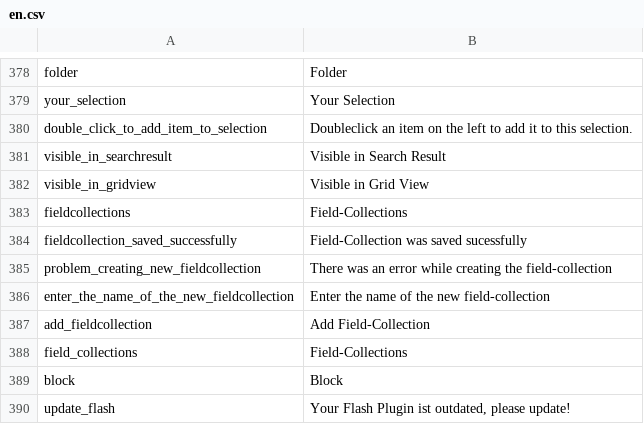
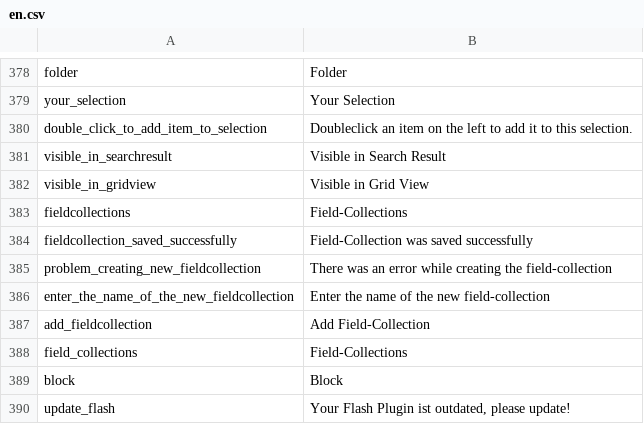
Before and after one commit to pimcore/pimcore, a CSV file: pimcore/config/texts/en.csv, drawn as a sheet; only a part is shown, gaps mark what is left out.

Commit message:
fixed typo
git-svn-id: http://www.pimcore.org/svn/pimcore/private/core/trunk@2144 1f8fe7d8-47f0-464c-8d0a-336f4953ab05

```diff
--- a/pimcore/config/texts/en.csv
+++ b/pimcore/config/texts/en.csv
@@ -383,3 +383,3 @@
 "fieldcollections","Field-Collections"
-"fieldcollection_saved_successfully","Field-Collection was saved sucessfully"
+"fieldcollection_saved_successfully","Field-Collection was saved successfully"
 "problem_creating_new_fieldcollection","There was an error while creating the field-collection"
```
